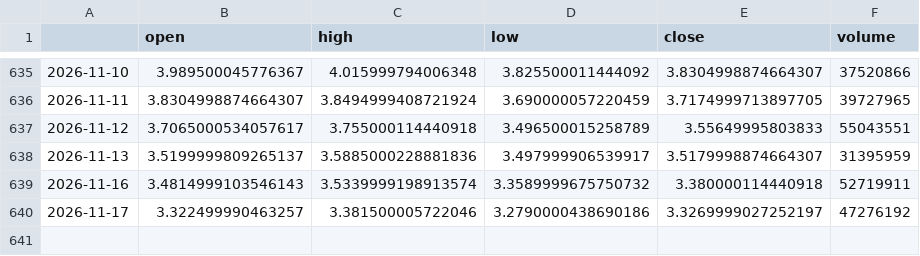
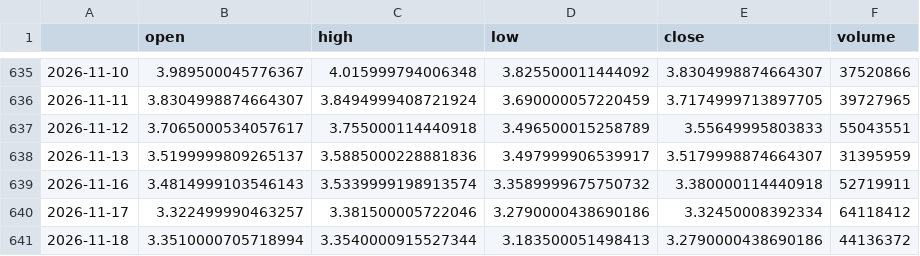
Before and after one commit to RazAndAlex/forecast-duel, a CSV file: data/prices/STLAM.MI.csv, drawn as a sheet; only a part is shown, gaps mark what is left out.

```diff
--- a/data/prices/STLAM.MI.csv
+++ b/data/prices/STLAM.MI.csv
@@ -639,2 +639,3 @@
 2026-11-16,3.4814999103546143,3.5339999198913574,3.3589999675750732,3.380000114440918,52719911
-2026-11-17,3.322499990463257,3.381500005722046,3.2790000438690186,3.3269999027252197,47276192
+2026-11-17,3.322499990463257,3.381500005722046,3.2790000438690186,3.32450008392334,64118412
+2026-11-18,3.3510000705718994,3.3540000915527344,3.183500051498413,3.2790000438690186,44136372
```
Also changed, not shown: data/prices/GOOGL.csv, data/prices/META.csv, 13 other files.
